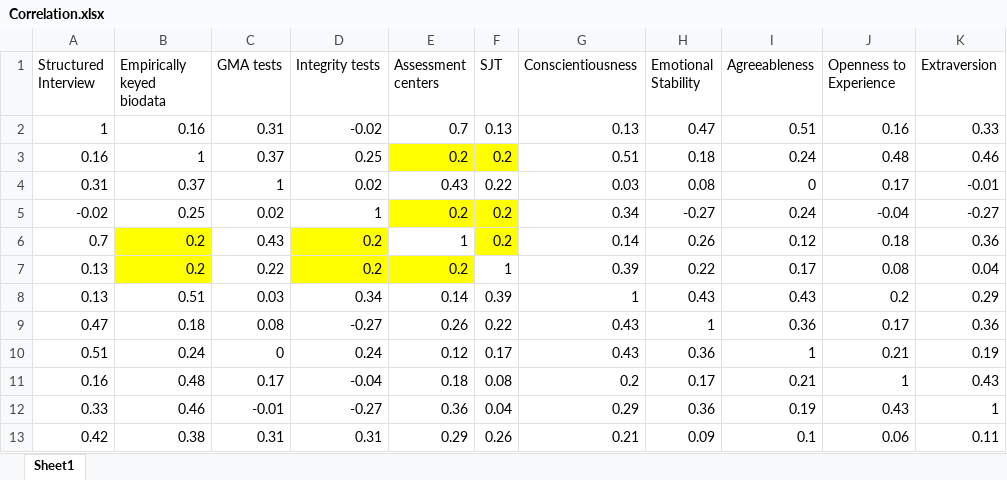
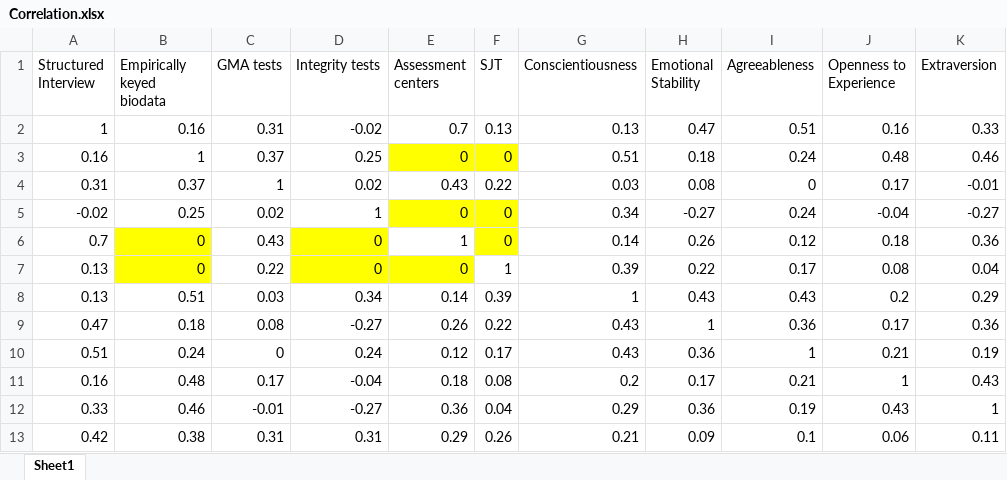
Before and after one commit to camistad/AssessmentGen, an Excel workbook: inst/extdata/Correlation.xlsx, sheet Sheet1, drawn as a sheet; only a part is shown; values as stored, in another font and other column widths than the file's, no borders; the diff names each change by its address in the sheet, - before the commit and + after, or states it on an @@ line.

```diff
--- a/inst/extdata/Correlation.xlsx (sheet Sheet1)
+++ b/inst/extdata/Correlation.xlsx (sheet Sheet1)
-E3 (Assessment centers): 0.2
+E3 (Assessment centers): 0
-F3 (SJT): 0.2
+F3 (SJT): 0
-E5 (Assessment centers): 0.2
+E5 (Assessment centers): 0
-F5:F6 (SJT): 0.2
+F5:F6 (SJT): 0
-B6:B7 (Empirically keyed biodata): 0.2
+B6:B7 (Empirically keyed biodata): 0
-D6:D7 (Integrity tests): 0.2
+D6:D7 (Integrity tests): 0
-E7 (Assessment centers): 0.2
+E7 (Assessment centers): 0
```
Also changed, not shown: 2 other files.
